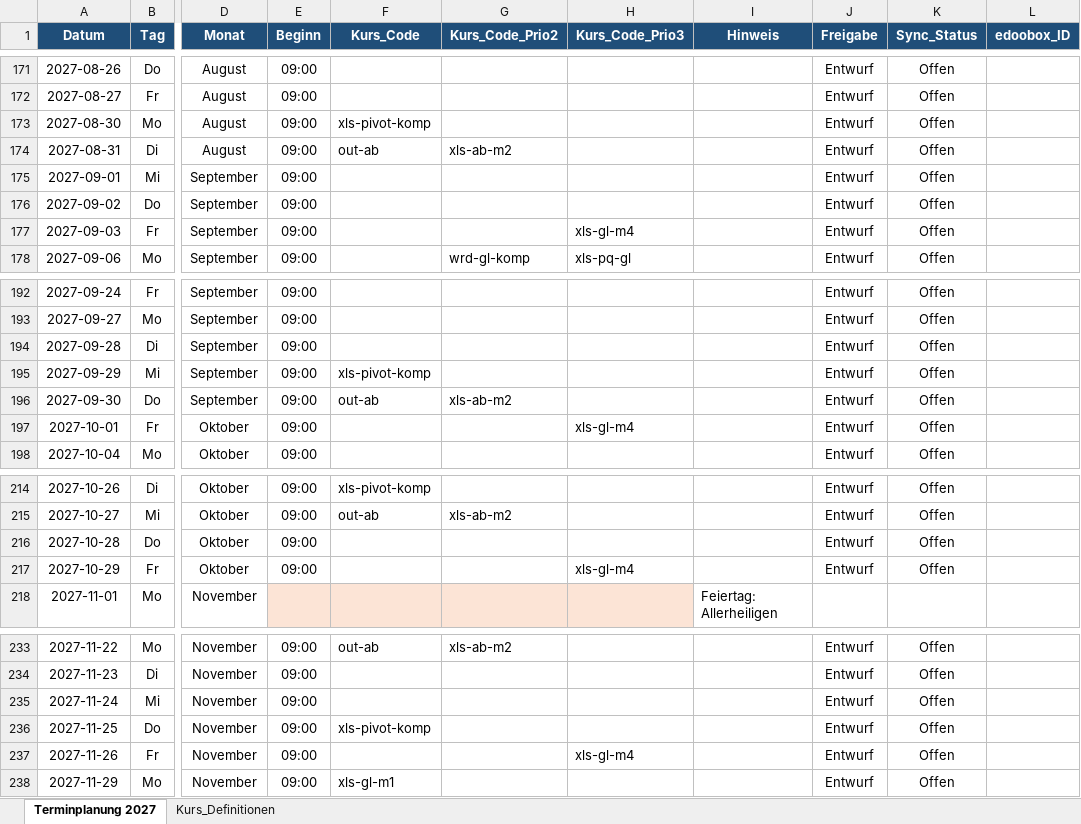
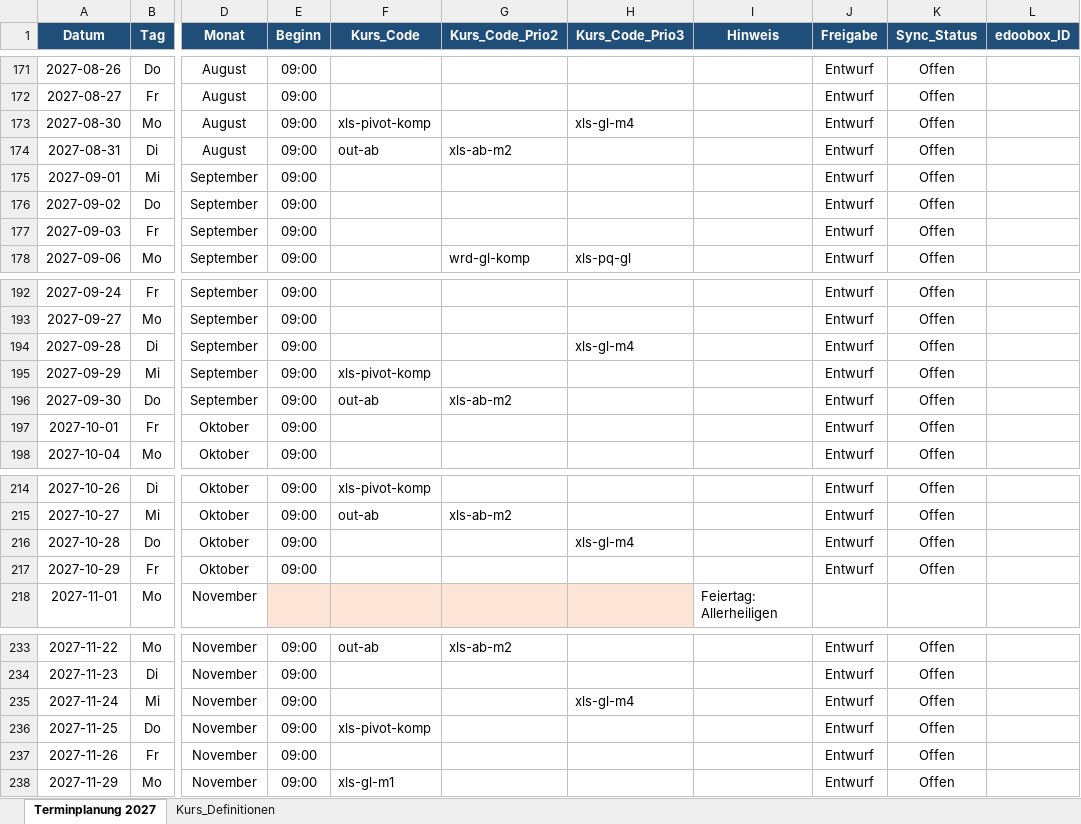
Before and after one commit to fwo-wbc/kursplan, an Excel workbook: app/public/Kurstransfer/Planungstabellen Excel/Kurstransfer-MS-Office.xlsx, sheet Terminplanung 2027, drawn as a sheet; only a part is shown, gaps mark what is left out; values as stored, in another font and other column widths than the file's, no borders; the diff covers the shown part only; the diff names each change by its address in the sheet, - before the commit and + after, or states it on an @@ line.

```diff
--- a/app/public/Kurstransfer/Planungstabellen Excel/Kurstransfer-MS-Office.xlsx (sheet Terminplanung 2027)
+++ b/app/public/Kurstransfer/Planungstabellen Excel/Kurstransfer-MS-Office.xlsx (sheet Terminplanung 2027)
-H173 (Kurs_Code_Prio3): (empty)
+H173 (Kurs_Code_Prio3): xls-gl-m4
-H177 (Kurs_Code_Prio3): xls-gl-m4
+H177 (Kurs_Code_Prio3): (empty)
-H194 (Kurs_Code_Prio3): (empty)
+H194 (Kurs_Code_Prio3): xls-gl-m4
-H197 (Kurs_Code_Prio3): xls-gl-m4
+H197 (Kurs_Code_Prio3): (empty)
-H216 (Kurs_Code_Prio3): (empty)
+H216 (Kurs_Code_Prio3): xls-gl-m4
-H217 (Kurs_Code_Prio3): xls-gl-m4
+H217 (Kurs_Code_Prio3): (empty)
-H235 (Kurs_Code_Prio3): (empty)
+H235 (Kurs_Code_Prio3): xls-gl-m4
-H237 (Kurs_Code_Prio3): xls-gl-m4
+H237 (Kurs_Code_Prio3): (empty)
```
Also changed, not shown: 10 edited cells elsewhere in this sheet, 15 other files.
